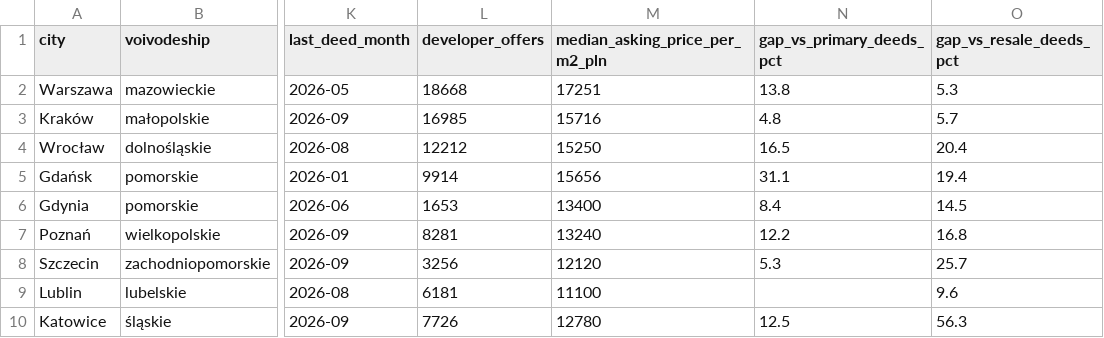
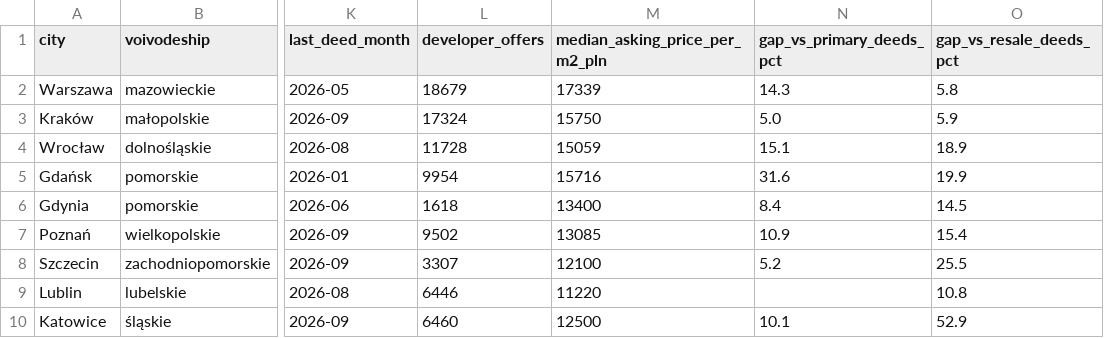
Before and after one commit to yngzty4229-art/poland-housing-prices, a CSV file: data/cities.csv, drawn as a sheet; only a part is shown, gaps mark what is left out; the diff covers the shown part only; the diff names each change by its address in the sheet, - before the commit and + after, or states it on an @@ line.

Commit message:
Weekly update 2026-11-02

```diff
--- a/data/cities.csv
+++ b/data/cities.csv
-L2 (developer_offers): 18668
+L2 (developer_offers): 18679
-M2 (median_asking_price_per_m2_pln): 17251
+M2 (median_asking_price_per_m2_pln): 17339
-N2 (gap_vs_primary_deeds_pct): 13.8
+N2 (gap_vs_primary_deeds_pct): 14.3
-O2 (gap_vs_resale_deeds_pct): 5.3
+O2 (gap_vs_resale_deeds_pct): 5.8
-L3 (developer_offers): 16985
+L3 (developer_offers): 17324
-M3 (median_asking_price_per_m2_pln): 15716
+M3 (median_asking_price_per_m2_pln): 15750
-N3 (gap_vs_primary_deeds_pct): 4.8
+N3 (gap_vs_primary_deeds_pct): 5.0
-O3 (gap_vs_resale_deeds_pct): 5.7
+O3 (gap_vs_resale_deeds_pct): 5.9
-L4 (developer_offers): 12212
+L4 (developer_offers): 11728
-M4 (median_asking_price_per_m2_pln): 15250
+M4 (median_asking_price_per_m2_pln): 15059
-N4 (gap_vs_primary_deeds_pct): 16.5
+N4 (gap_vs_primary_deeds_pct): 15.1
-O4 (gap_vs_resale_deeds_pct): 20.4
+O4 (gap_vs_resale_deeds_pct): 18.9
-L5 (developer_offers): 9914
+L5 (developer_offers): 9954
-M5 (median_asking_price_per_m2_pln): 15656
+M5 (median_asking_price_per_m2_pln): 15716
-N5 (gap_vs_primary_deeds_pct): 31.1
+N5 (gap_vs_primary_deeds_pct): 31.6
-O5 (gap_vs_resale_deeds_pct): 19.4
+O5 (gap_vs_resale_deeds_pct): 19.9
-L6 (developer_offers): 1653
+L6 (developer_offers): 1618
-L7 (developer_offers): 8281
+L7 (developer_offers): 9502
-M7 (median_asking_price_per_m2_pln): 13240
+M7 (median_asking_price_per_m2_pln): 13085
-N7 (gap_vs_primary_deeds_pct): 12.2
+N7 (gap_vs_primary_deeds_pct): 10.9
-O7 (gap_vs_resale_deeds_pct): 16.8
+O7 (gap_vs_resale_deeds_pct): 15.4
-L8 (developer_offers): 3256
+L8 (developer_offers): 3307
-M8 (median_asking_price_per_m2_pln): 12120
+M8 (median_asking_price_per_m2_pln): 12100
-N8 (gap_vs_primary_deeds_pct): 5.3
+N8 (gap_vs_primary_deeds_pct): 5.2
-O8 (gap_vs_resale_deeds_pct): 25.7
+O8 (gap_vs_resale_deeds_pct): 25.5
-L9 (developer_offers): 6181
+L9 (developer_offers): 6446
-M9 (median_asking_price_per_m2_pln): 11100
+M9 (median_asking_price_per_m2_pln): 11220
-O9 (gap_vs_resale_deeds_pct): 9.6
+O9 (gap_vs_resale_deeds_pct): 10.8
-L10 (developer_offers): 7726
+L10 (developer_offers): 6460
-M10 (median_asking_price_per_m2_pln): 12780
+M10 (median_asking_price_per_m2_pln): 12500
-N10 (gap_vs_primary_deeds_pct): 12.5
+N10 (gap_vs_primary_deeds_pct): 10.1
-O10 (gap_vs_resale_deeds_pct): 56.3
+O10 (gap_vs_resale_deeds_pct): 52.9
```
Also changed, not shown: 19 edited cells elsewhere in this file.
